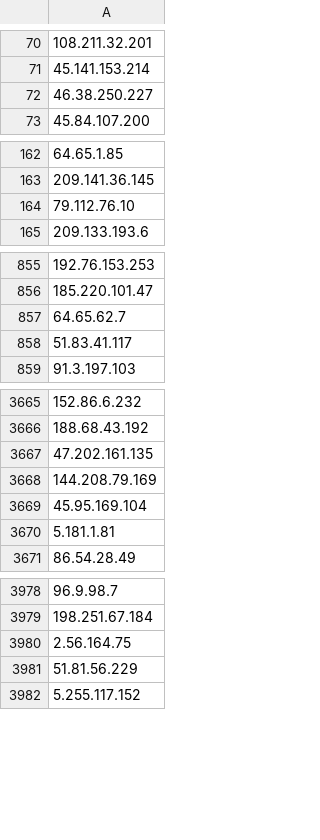
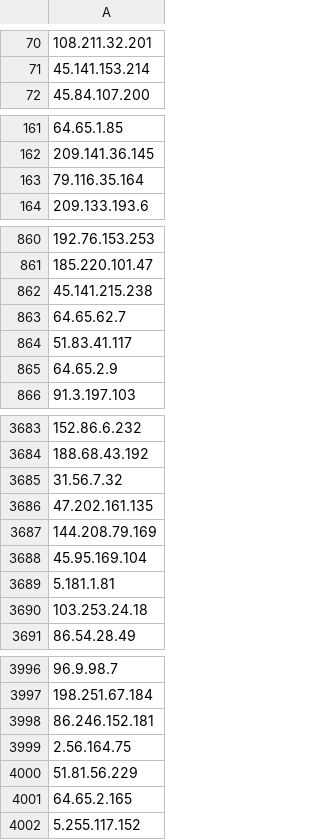
Before and after one commit to jjewitt/TOR_List, a CSV file: lists/guard_nodes.csv, drawn as a sheet; only a part is shown, gaps mark what is left out; removed rows and columns are numbered as before the commit, all else as after; the diff covers the shown part only; the diff names each change by its address in the sheet, - before the commit and + after, or states it on an @@ line.

```diff
--- a/lists/guard_nodes.csv
+++ b/lists/guard_nodes.csv
-row 72: 46.38.250.227
-A163: 79.112.76.10
+A163: 79.116.35.164
+row 862: 45.141.215.238
+row 865: 64.65.2.9
+row 3685: 31.56.7.32
+row 3690: 103.253.24.18
+row 3998: 86.246.152.181
+row 4001: 64.65.2.165
```
Also changed, not shown: 47 added rows, 29 removed rows, 1 moved row and 3 edited cells elsewhere in this file, lists/exit_nodes.csv, lists/recent_nodes.csv, 1 other file.
